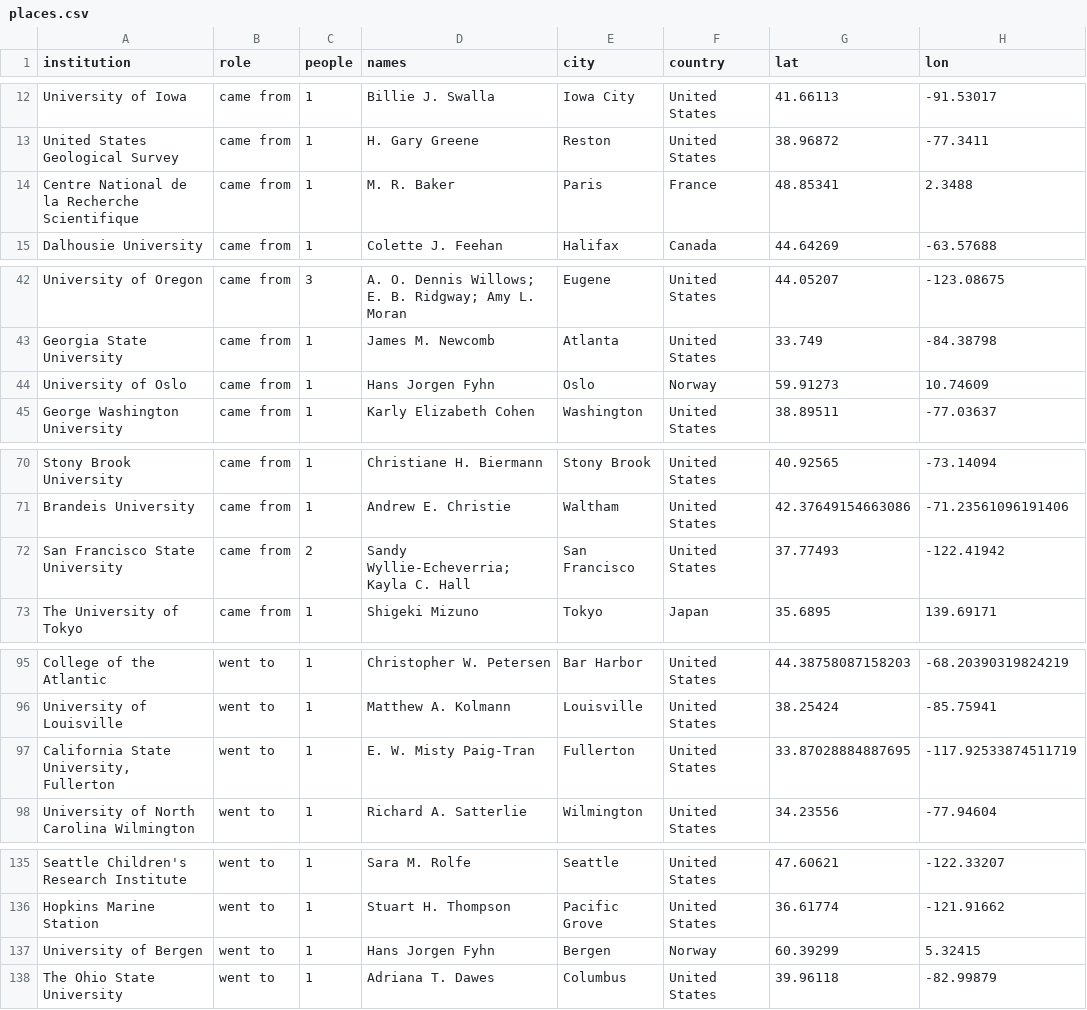
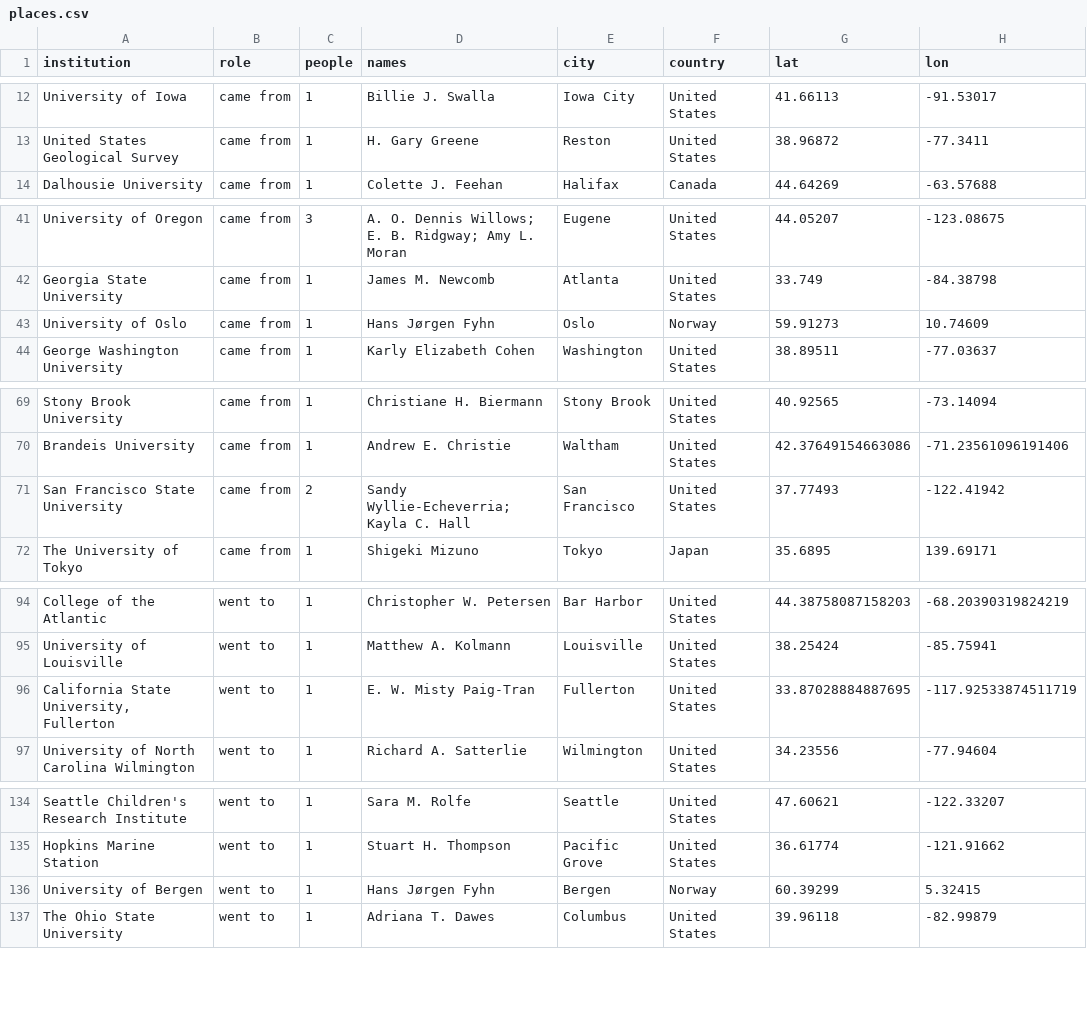
Before and after one commit to weertman/fhl-research-profile, a CSV file: data/places.csv, drawn as a sheet; only a part is shown, gaps mark what is left out.

```diff
--- a/data/places.csv
+++ b/data/places.csv
@@ -13,3 +13,2 @@ University of Iowa,came from,1,Billie J. Swalla,Iowa City,United States,41.66113
 United States Geological Survey,came from,1,H. Gary Greene,Reston,United States,38.96872,-77.3411
-Centre National de la Recherche Scientifique,came from,1,M. R. Baker,Paris,France,48.85341,2.3488
 Dalhousie University,came from,1,Colette J. Feehan,Halifax,Canada,44.64269,-63.57688
@@ -43,3 +42,3 @@ University of Oregon,came from,3,A. O. Dennis Willows; E. B. Ridgway; Amy L. Mor
 Georgia State University,came from,1,James M. Newcomb,Atlanta,United States,33.749,-84.38798
-University of Oslo,came from,1,Hans Jorgen Fyhn,Oslo,Norway,59.91273,10.74609
+University of Oslo,came from,1,Hans Jørgen Fyhn,Oslo,Norway,59.91273,10.74609
 George Washington University,came from,1,Karly Elizabeth Cohen,Washington,United States,38.89511,-77.03637
@@ -71,3 +70,3 @@ Stony Brook University,came from,1,Christiane H. Biermann,Stony Brook,United Sta
 Brandeis University,came from,1,Andrew E. Christie,Waltham,United States,42.37649154663086,-71.23561096191406
-San Francisco State University,came from,2,Sandy Wyllie‐Echeverria; Kayla C. Hall,San Francisco,United States,37.77493,-122.41942
+San Francisco State University,came from,2,Sandy Wyllie-Echeverria; Kayla C. Hall,San Francisco,United States,37.77493,-122.41942
 The University of Tokyo,came from,1,Shigeki Mizuno,Tokyo,Japan,35.6895,139.69171
@@ -96,3 +95,3 @@ College of the Atlantic,went to,1,Christopher W. Petersen,Bar Harbor,United Stat
 University of Louisville,went to,1,Matthew A. Kolmann,Louisville,United States,38.25424,-85.75941
-"California State University, Fullerton",went to,1,E. W. Misty Paig‐Tran,Fullerton,United States,33.87028884887695,-117.92533874511719
+"California State University, Fullerton",went to,1,E. W. Misty Paig-Tran,Fullerton,United States,33.87028884887695,-117.92533874511719
 University of North Carolina Wilmington,went to,1,Richard A. Satterlie,Wilmington,United States,34.23556,-77.94604
@@ -136,3 +135,3 @@ Seattle Children's Research Institute,went to,1,Sara M. Rolfe,Seattle,United Sta
 Hopkins Marine Station,went to,1,Stuart H. Thompson,Pacific Grove,United States,36.61774,-121.91662
-University of Bergen,went to,1,Hans Jorgen Fyhn,Bergen,Norway,60.39299,5.32415
+University of Bergen,went to,1,Hans Jørgen Fyhn,Bergen,Norway,60.39299,5.32415
 The Ohio State University,went to,1,Adriana T. Dawes,Columbus,United States,39.96118,-82.99879
```
Also changed, not shown: data/agent_stages.csv, data/coauthor_places.csv, 24 other files.
